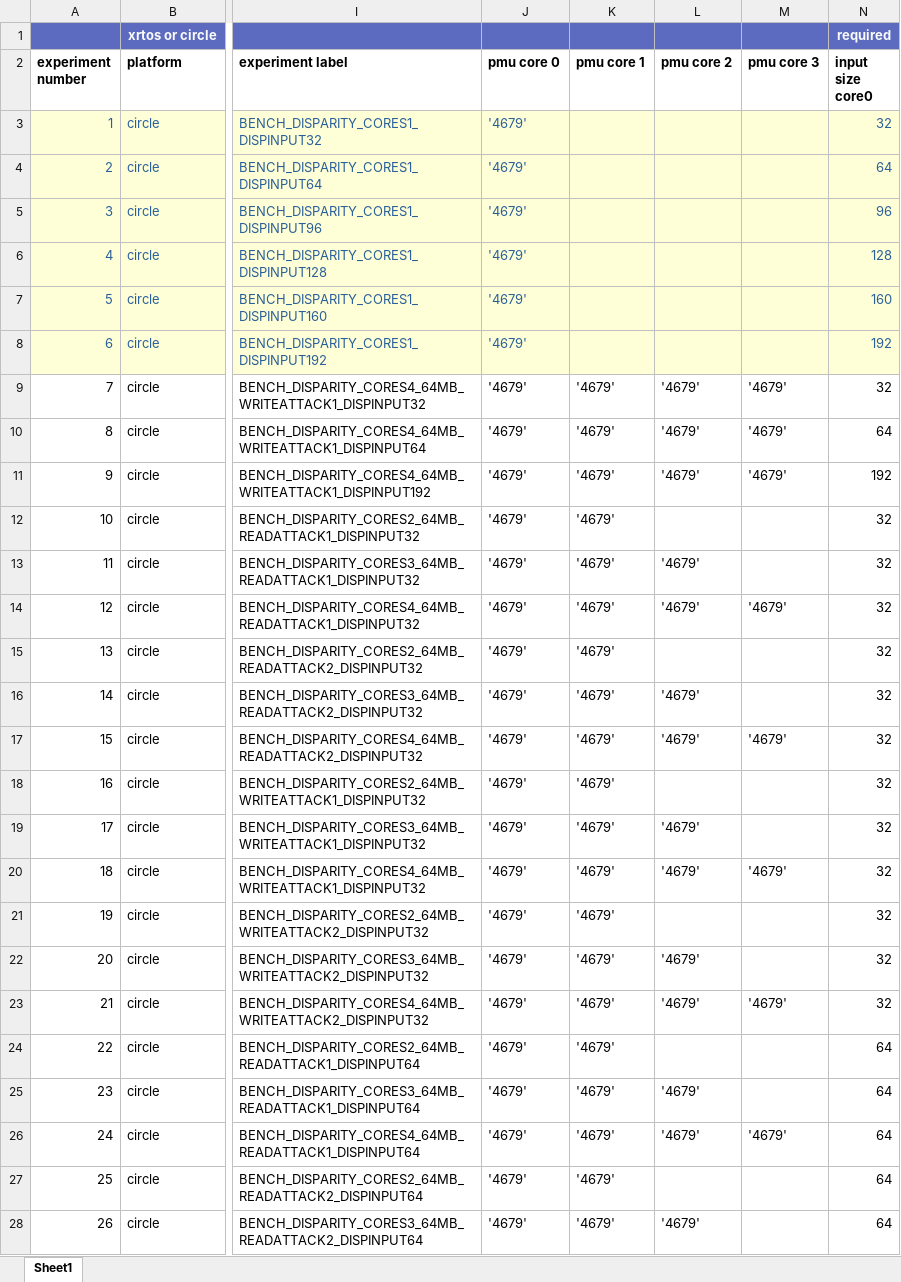
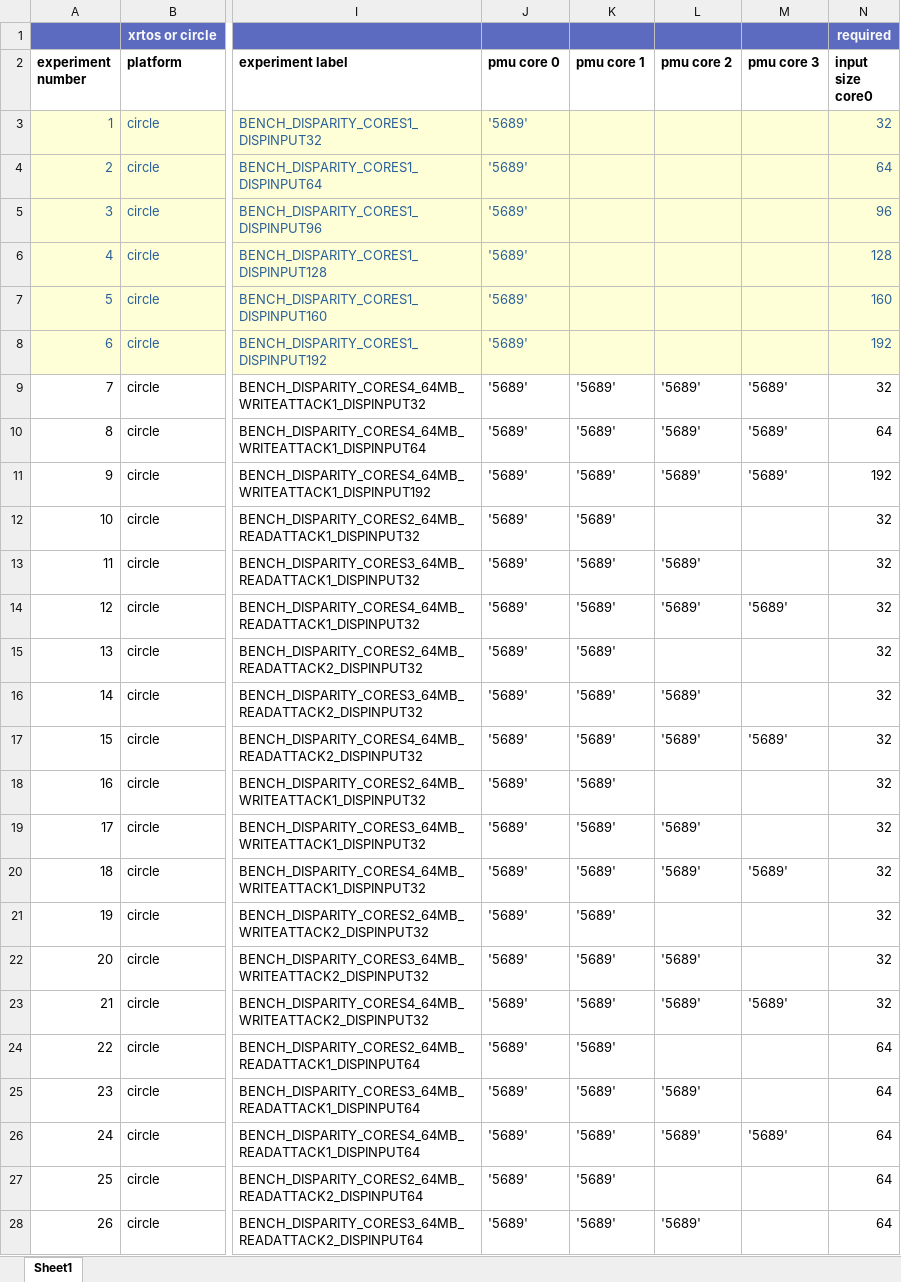
Before and after one commit to cassebas/run-co-runners, an Excel workbook: experiment/xlsx/experiments_SD-VBS_disparity_circle_pi4.xlsx, sheet Sheet1, drawn as a sheet; only a part is shown, gaps mark what is left out; values as stored, in another font and other column widths than the file's, no borders; the diff covers the shown part only; the diff names each change by its address in the sheet, - before the commit and + after, or states it on an @@ line.

```diff
--- a/experiment/xlsx/experiments_SD-VBS_disparity_circle_pi4.xlsx (sheet Sheet1)
+++ b/experiment/xlsx/experiments_SD-VBS_disparity_circle_pi4.xlsx (sheet Sheet1)
-J3:J28 (pmu core 0): '4679'
+J3:J28 (pmu core 0): '5689'
-K9:K28 (pmu core 1): '4679'
+K9:K28 (pmu core 1): '5689'
-L9:L11 (pmu core 2): '4679'
+L9:L11 (pmu core 2): '5689'
-M9:M11 (pmu core 3): '4679'
+M9:M11 (pmu core 3): '5689'
-L13:L14 (pmu core 2): '4679'
+L13:L14 (pmu core 2): '5689'
-M14 (pmu core 3): '4679'
+M14 (pmu core 3): '5689'
-L16:L17 (pmu core 2): '4679'
+L16:L17 (pmu core 2): '5689'
-M17 (pmu core 3): '4679'
+M17 (pmu core 3): '5689'
-L19:L20 (pmu core 2): '4679'
+L19:L20 (pmu core 2): '5689'
-M20 (pmu core 3): '4679'
+M20 (pmu core 3): '5689'
-L22:L23 (pmu core 2): '4679'
+L22:L23 (pmu core 2): '5689'
-M23 (pmu core 3): '4679'
+M23 (pmu core 3): '5689'
-L25:L26 (pmu core 2): '4679'
+L25:L26 (pmu core 2): '5689'
-M26 (pmu core 3): '4679'
+M26 (pmu core 3): '5689'
-L28 (pmu core 2): '4679'
+L28 (pmu core 2): '5689'
```
Also changed, not shown: 166 edited cells elsewhere in this sheet, experiment/xlsx/experiments_Mälardalen_bsort_xrtos_pi3.xlsx, experiment/xlsx/experiments_Mälardalen_matmult_circle_pi3.xlsx, 1 other file.
